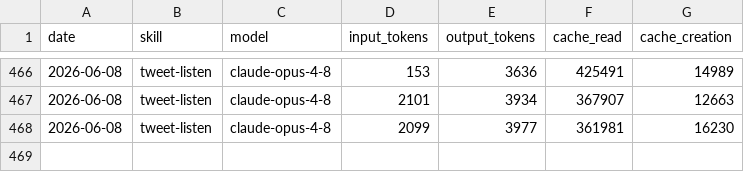
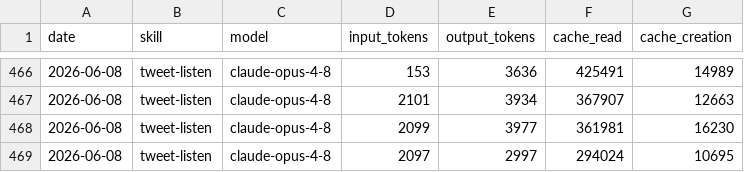
Before and after one commit to Liquid-Protocol-Ops/agent-autonomopoly, a CSV file: memory/token-usage.csv, drawn as a sheet; only a part is shown, gaps mark what is left out; the diff names each change by its address in the sheet, - before the commit and + after, or states it on an @@ line.

Commit message:
chore(tweet-listen): auto-commit 2026-06-08

```diff
--- a/memory/token-usage.csv
+++ b/memory/token-usage.csv
+row 469: 2026-06-08 | tweet-listen | claude-opus-4-8 | 2097 | 2997 | 294024 | 10695
```
Also changed, not shown: 4 other files.
